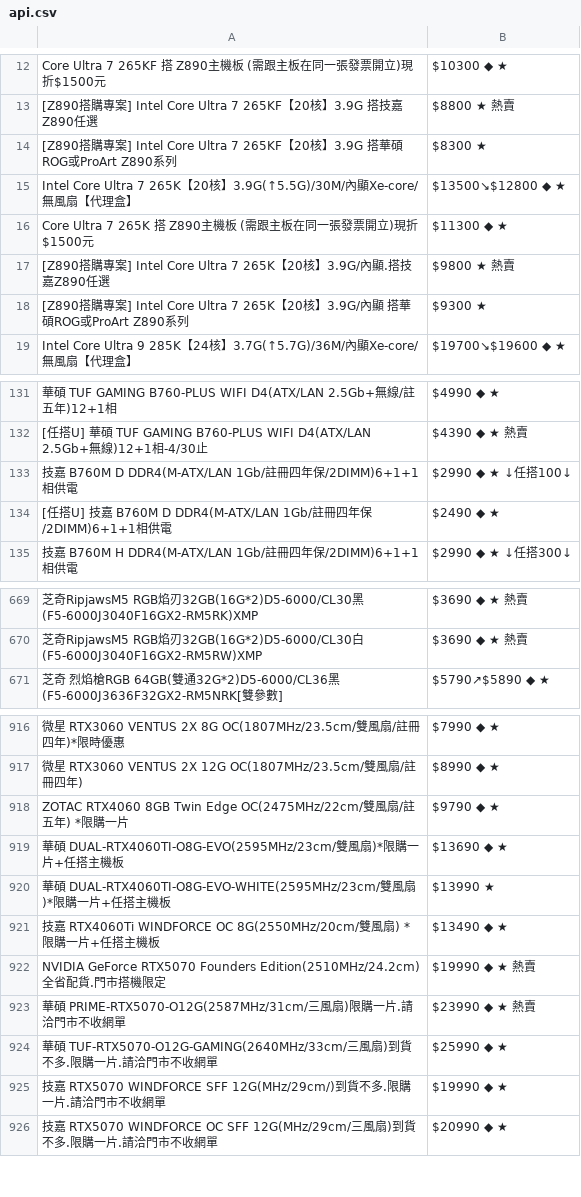
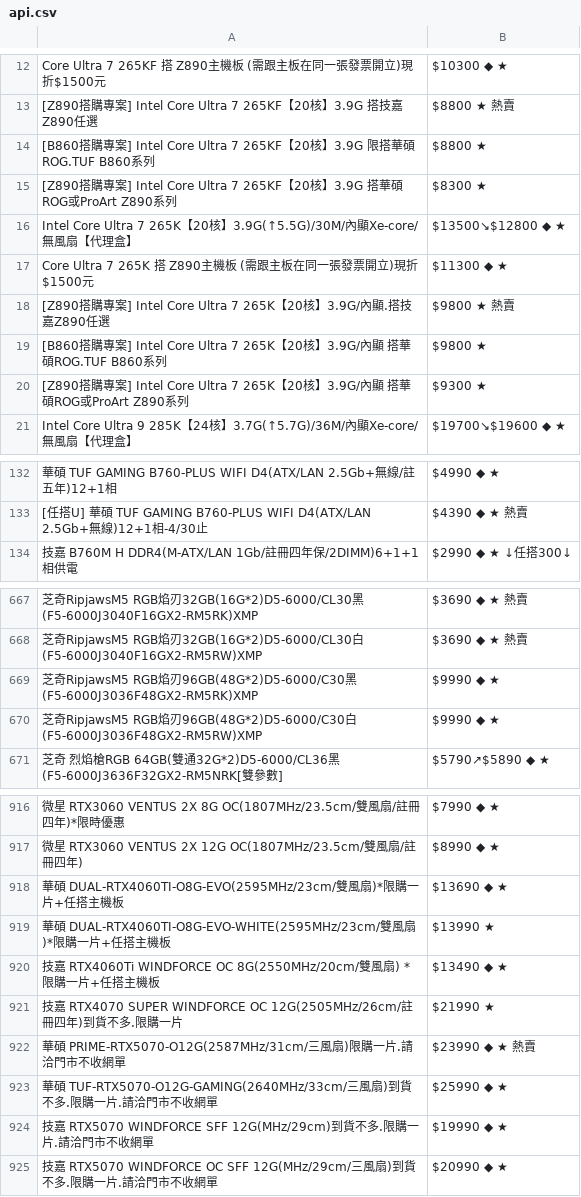
Before and after one commit to suouwang/ops_mid, a CSV file: api.csv, drawn as a sheet; only a part is shown, gaps mark what is left out; removed rows and columns are numbered as before the commit, all else as after; the diff covers the shown part only; the diff names each change by its address in the sheet, - before the commit and + after, or states it on an @@ line.

```diff
--- a/api.csv
+++ b/api.csv
+row 14: [B860搭購專案] Intel Core Ultra 7 265KF【20核】3.9G 限搭華碩ROG.TUF B860系列 | $8800 ★
+row 19: [B860搭購專案] Intel Core Ultra 7 265K【20核】3.9G/內顯 搭華碩ROG.TUF B860系列 | $9800 ★
-row 133: 技嘉 B760M D DDR4(M-ATX/LAN 1Gb/註冊四年保/2DIMM)6+1+1相供電 | $2990 ◆ ★ ↓任搭100↓
-row 134: [任搭U] 技嘉 B760M D DDR4(M-ATX/LAN 1Gb/註冊四年保/2DIMM)6+1+1相供電 | $2490 ◆ ★
+row 669: 芝奇RipjawsM5 RGB焰刃96GB(48G*2)D5-6000/C30黑(F5-6000J3036F48GX2-RM5RK)XMP | $9990 ◆ ★
+row 670: 芝奇RipjawsM5 RGB焰刃96GB(48G*2)D5-6000/C30白(F5-6000J3036F48GX2-RM5RW)XMP | $9990 ◆ ★
-row 918: ZOTAC RTX4060 8GB Twin Edge OC(2475MHz/22cm/雙風扇/註五年) *限購一片 | $9790 ◆ ★
-row 922: NVIDIA GeForce RTX5070 Founders Edition(2510MHz/24.2cm)全省配貨.門市搭機限定 | $19990 ◆ ★ 熱賣
+row 921: 技嘉 RTX4070 SUPER WINDFORCE OC 12G(2505MHz/26cm/註冊四年)到貨不多.限購一片 | $21990 ★
-A924: …RTX5070 WINDFORCE SFF 12G(MHz/29cm/)到貨不多…
+A924: …RTX5070 WINDFORCE SFF 12G(MHz/29cm)到貨不多…
```
Also changed, not shown: 3 added rows, 5 removed rows and 3 edited cells elsewhere in this file, 1 other file.
